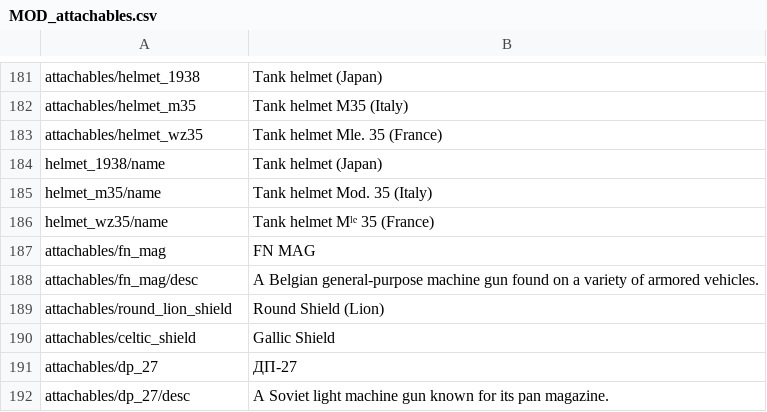
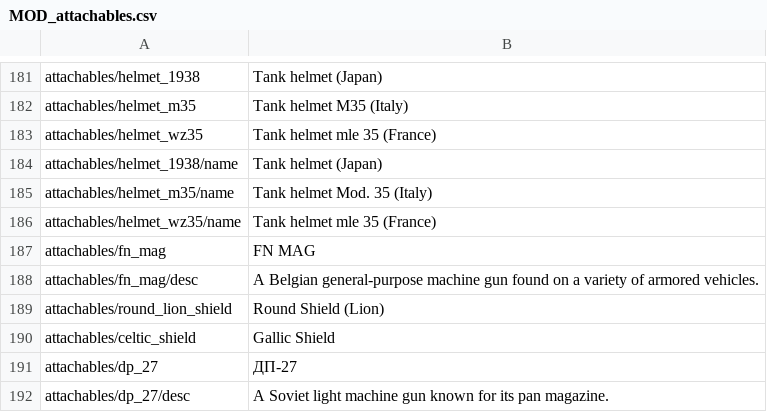
Before and after one commit to kleinerPanzer/WT-Custom-Localization, a CSV file: MOD_attachables.csv, drawn as a sheet; only a part is shown, gaps mark what is left out.

Commit message:
test

```diff
--- a/MOD_attachables.csv
+++ b/MOD_attachables.csv
@@ -182,6 +182,6 @@ attachables/helmet_1938;Tank helmet (Japan);
 attachables/helmet_m35;Tank helmet M35 (Italy);
-attachables/helmet_wz35;Tank helmet Mle. 35 (France);
-helmet_1938/name;Tank helmet (Japan);
-helmet_m35/name;Tank helmet Mod. 35 (Italy);
-helmet_wz35/name;Tank helmet Mˡᵉ 35 (France);
+attachables/helmet_wz35;Tank helmet mle 35 (France);
+attachables/helmet_1938/name;Tank helmet (Japan);
+attachables/helmet_m35/name;Tank helmet Mod. 35 (Italy);
+attachables/helmet_wz35/name;Tank helmet mle 35 (France);
 attachables/fn_mag;FN MAG;
```
